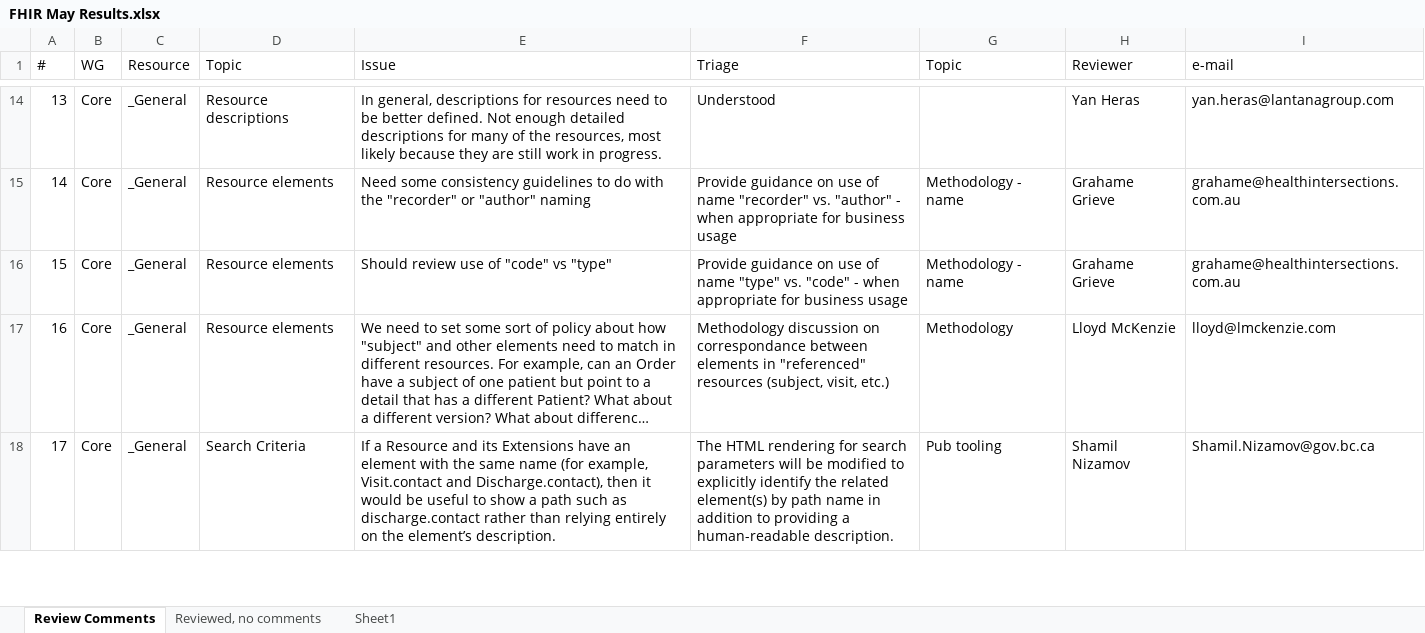
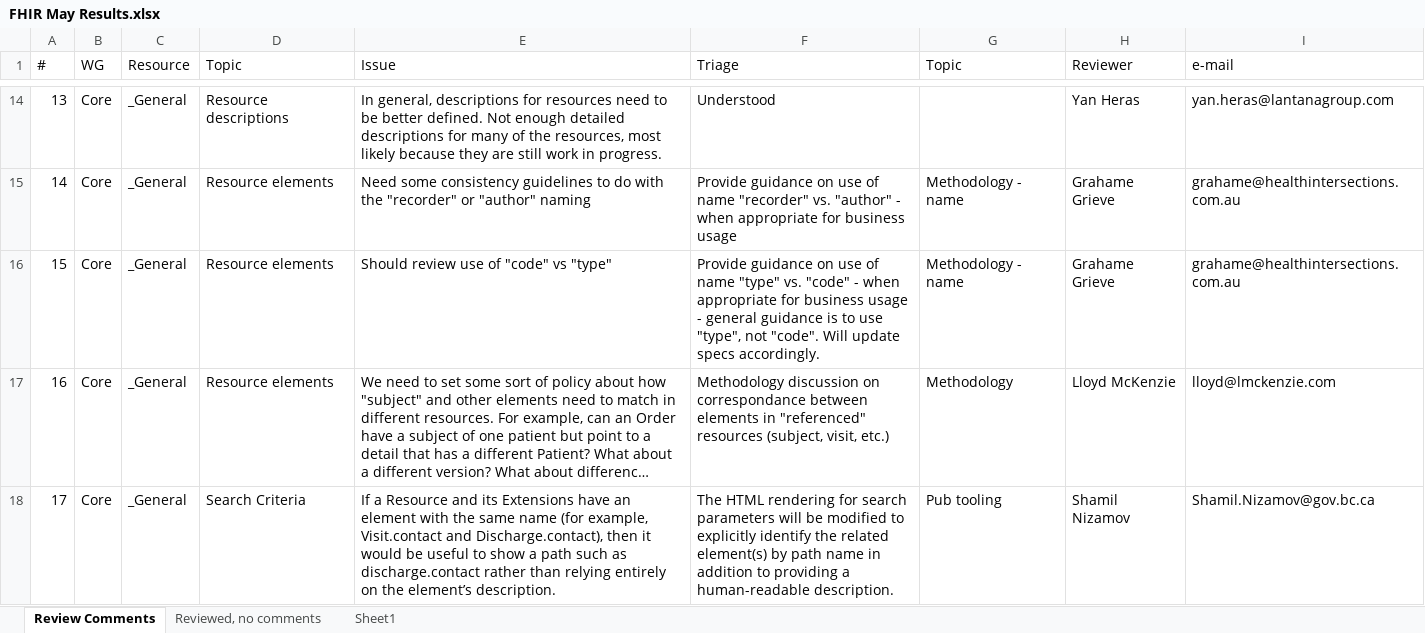
Before and after one commit to vista-novo/fhir, an Excel workbook: ballots/2013-05 QA Review/FHIR May Results.xlsx, sheet Review Comments, drawn as a sheet; only a part is shown, gaps mark what is left out; long unchanged cells end in …; values as stored, in another font and other column widths than the file's, no cell formats; the diff names each change by its address in the sheet, - before the commit and + after, or states it on an @@ line.

Commit message:
Updated color-coding based on resolutions
git-svn-id: http://gforge.hl7.org/svn/fhir/trunk@1305 2f0db536-2c49-4257-a3fa-e771ed206c19

```diff
--- a/ballots/2013-05 QA Review/FHIR May Results.xlsx (sheet Review Comments)
+++ b/ballots/2013-05 QA Review/FHIR May Results.xlsx (sheet Review Comments)
-F16 (Triage): …business usage
+F16 (Triage): …business usage - general guidance is to use "type", not "code". Will update specs accordingly.
```
Also changed, not shown: cell formats.
